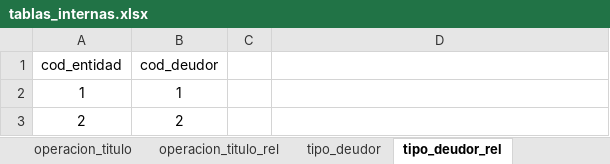
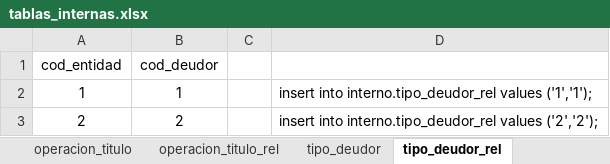
Before and after one commit to Soulcito/finReport, an Excel workbook: Analisis/Tablas_internas/tablas_internas.xlsx, sheet tipo_deudor_rel, drawn as a sheet; values as stored, in another font and other column widths than the file's, no borders; the diff names each change by its address in the sheet, - before the commit and + after, or states it on an @@ line.

```diff
--- a/Analisis/Tablas_internas/tablas_internas.xlsx (sheet tipo_deudor_rel)
+++ b/Analisis/Tablas_internas/tablas_internas.xlsx (sheet tipo_deudor_rel)
-D2: (empty)
+D2: insert into interno.tipo_deudor_rel values ('1','1');
-D3: (empty)
+D3: insert into interno.tipo_deudor_rel values ('2','2');
```
Also changed, not shown: sheet tabla_banco_126_rel, sheet tabla_banco_126, sheet operacion_titulo_rel, sheet operacion_titulo, sheet tipo_persona, sheet tipo_persona_rel, 1 more sheet, Analisis/Interfaces/interfaces.xlsx, 9 other files.
